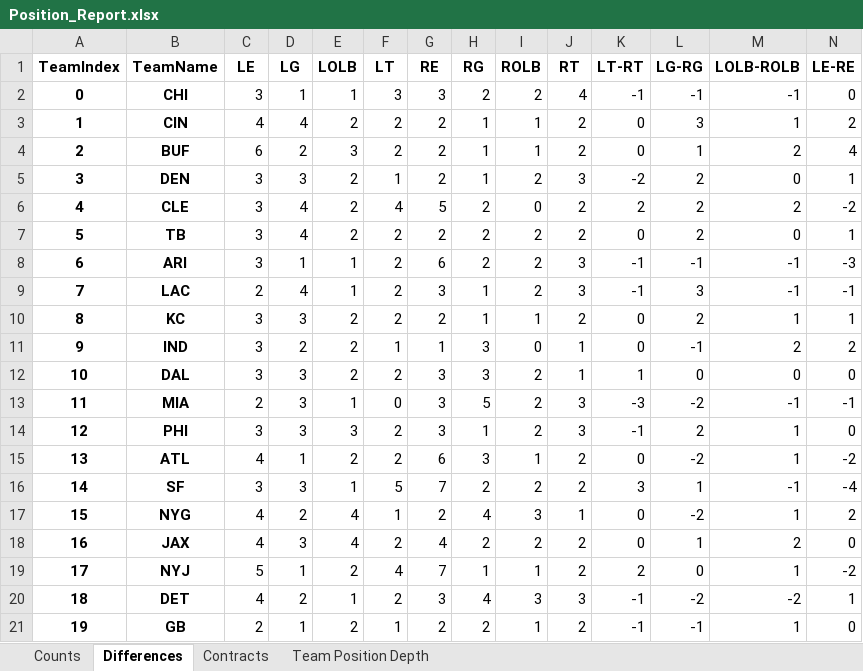
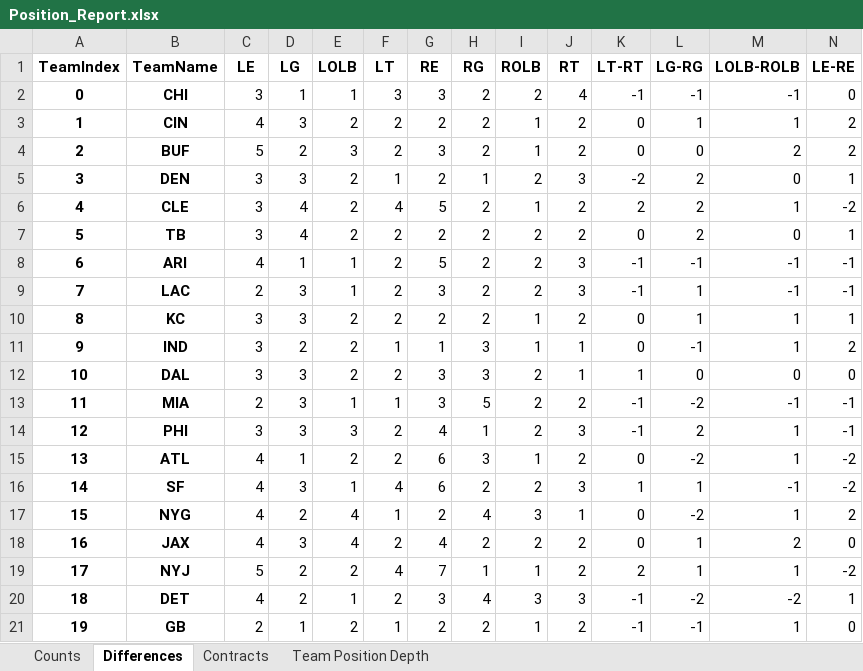
Before and after one commit to ethpec/MaddenTools, an Excel workbook: Files/Madden25/IE/Season10/Position_Report.xlsx, sheet Differences, drawn as a sheet; only a part is shown; values as stored, in another font and other column widths than the file's, no borders; the diff covers the shown part only; the diff names each change by its address in the sheet, - before the commit and + after, or states it on an @@ line.

```diff
--- a/Files/Madden25/IE/Season10/Position_Report.xlsx (sheet Differences)
+++ b/Files/Madden25/IE/Season10/Position_Report.xlsx (sheet Differences)
-D3 (LG): 4
+D3 (LG): 3
-H3:H4 (RG): 1
+H3:H4 (RG): 2
-L3 (LG-RG): 3
+L3 (LG-RG): 1
-C4 (LE): 6
+C4 (LE): 5
-G4 (RE): 2
+G4 (RE): 3
-L4 (LG-RG): 1
+L4 (LG-RG): 0
-N4 (LE-RE): 4
+N4 (LE-RE): 2
-I6 (ROLB): 0
+I6 (ROLB): 1
-M6 (LOLB-ROLB): 2
+M6 (LOLB-ROLB): 1
-C8 (LE): 3
+C8 (LE): 4
-G8 (RE): 6
+G8 (RE): 5
-N8 (LE-RE): -3
+N8 (LE-RE): -1
-D9 (LG): 4
+D9 (LG): 3
-H9:H10 (RG): 1
+H9:H10 (RG): 2
-L9 (LG-RG): 3
+L9 (LG-RG): 1
-L10 (LG-RG): 2
+L10 (LG-RG): 1
-I11 (ROLB): 0
+I11 (ROLB): 1
-M11 (LOLB-ROLB): 2
+M11 (LOLB-ROLB): 1
-F13 (LT): 0
+F13 (LT): 1
-J13 (RT): 3
+J13 (RT): 2
-K13 (LT-RT): -3
+K13 (LT-RT): -1
-G14 (RE): 3
+G14 (RE): 4
-N14 (LE-RE): 0
+N14 (LE-RE): -1
-C16 (LE): 3
+C16 (LE): 4
-F16 (LT): 5
+F16 (LT): 4
-G16 (RE): 7
+G16 (RE): 6
-J16 (RT): 2
+J16 (RT): 3
-K16 (LT-RT): 3
+K16 (LT-RT): 1
-N16 (LE-RE): -4
+N16 (LE-RE): -2
-D19 (LG): 1
+D19 (LG): 2
-L19 (LG-RG): 0
+L19 (LG-RG): 1
```
Also changed, not shown: 33 edited cells elsewhere in this sheet, sheet Team Position Depth, sheet Contracts, sheet Counts, 2 other files.
